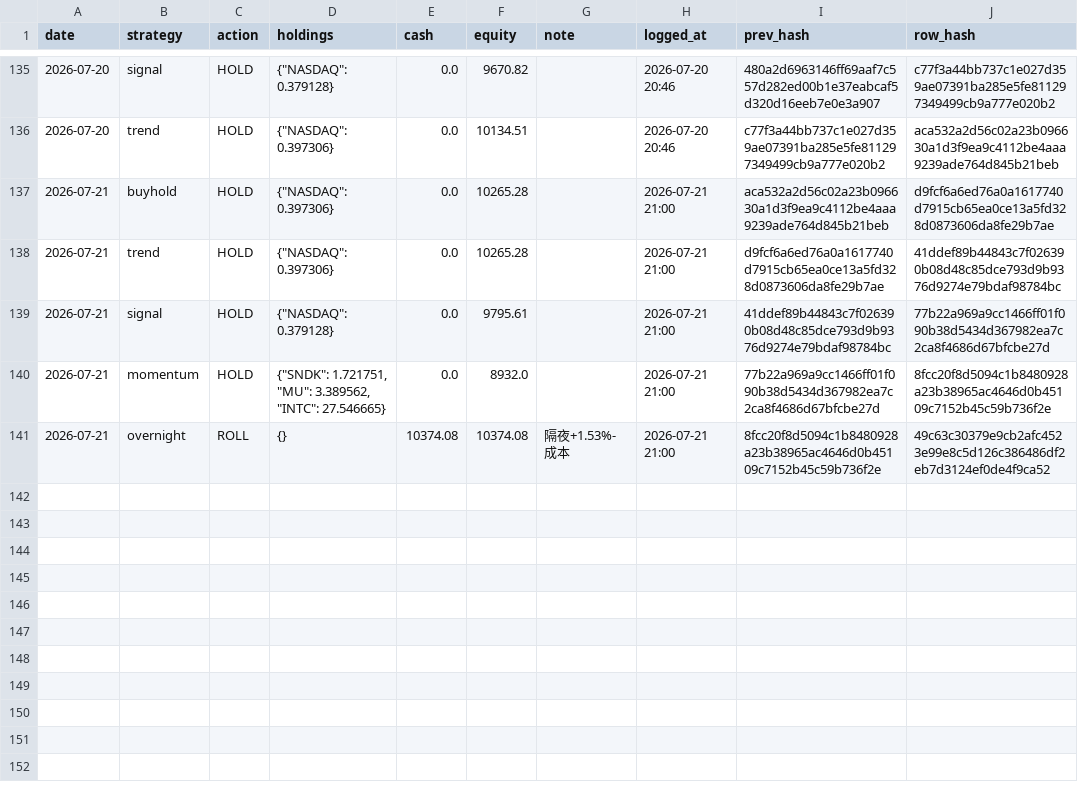
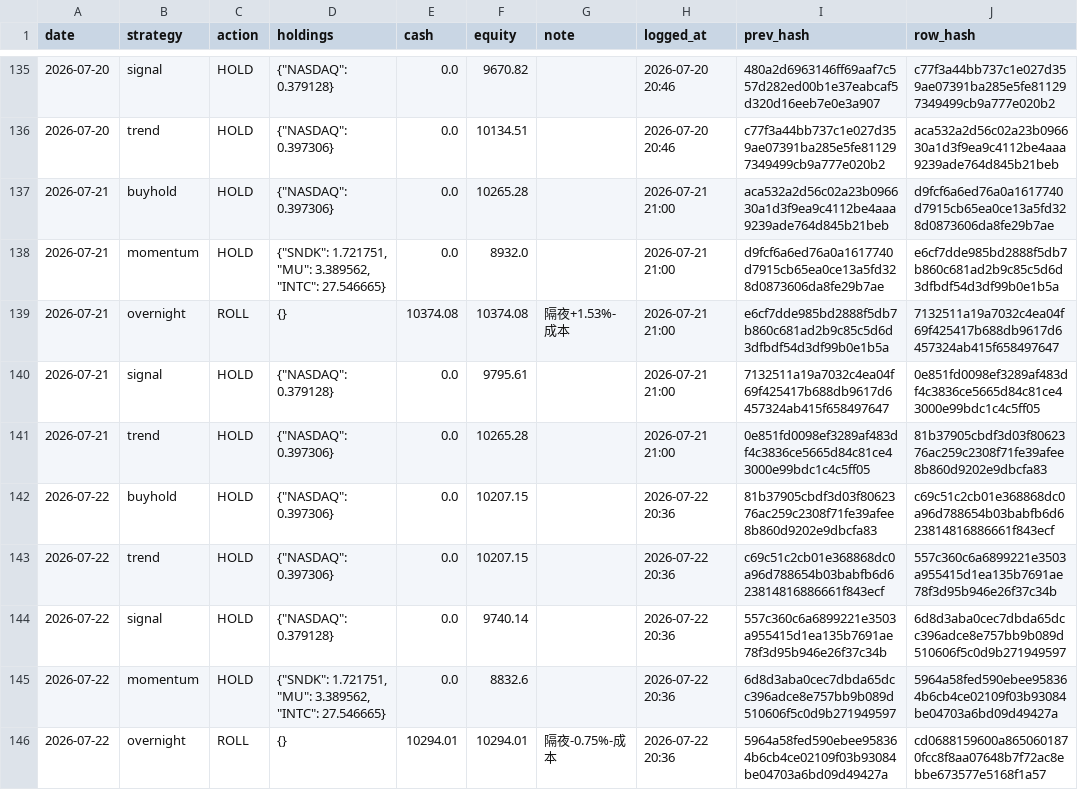
Before and after one commit to Vambrocop/valpha-lab, a CSV file: market-analysis/data/processed/paper_ledger.csv, drawn as a sheet; only a part is shown, gaps mark what is left out.

```diff
--- a/market-analysis/data/processed/paper_ledger.csv
+++ b/market-analysis/data/processed/paper_ledger.csv
@@ -137,5 +137,10 @@ date,strategy,action,holdings,cash,equity,note,logged_at,prev_hash,row_hash
 2026-07-21,buyhold,HOLD,"{""NASDAQ"": 0.397306}",0.0,10265.28,,2026-07-21 21:00,aca532a2d56c02a23b096630a1d3f9ea9c4112be4aaa9239ade764d845b21beb,d9fcf6a6ed76a0a1617740d7915cb65ea0ce13a5fd328d0873606da8fe29b7ae
-2026-07-21,trend,HOLD,"{""NASDAQ"": 0.397306}",0.0,10265.28,,2026-07-21 21:00,d9fcf6a6ed76a0a1617740d7915cb65ea0ce13a5fd328d0873606da8fe29b7ae,41ddef89b44843c7f026390b08d48c85dce793d9b9376d9274e79bdaf98784bc
-2026-07-21,signal,HOLD,"{""NASDAQ"": 0.379128}",0.0,9795.61,,2026-07-21 21:00,41ddef89b44843c7f026390b08d48c85dce793d9b9376d9274e79bdaf98784bc,77b22a969a9cc1466ff01f090b38d5434d367982ea7c2ca8f4686d67bfcbe27d
-2026-07-21,momentum,HOLD,"{""SNDK"": 1.721751, ""MU"": 3.389562, ""INTC"": 27.546665}",0.0,8932.0,,2026-07-21 21:00,77b22a969a9cc1466ff01f090b38d5434d367982ea7c2ca8f4686d67bfcbe27d,8fcc20f8d5094c1b8480928a23b38965ac4646d0b45109c7152b45c59b736f2e
-2026-07-21,overnight,ROLL,{},10374.08,10374.08,隔夜+1.53%-成本,2026-07-21 21:00,8fcc20f8d5094c1b8480928a23b38965ac4646d0b45109c7152b45c59b736f2e,49c63c30379e9cb2afc4523e99e8c5d126c386486df2eb7d3124ef0de4f9ca52
+2026-07-21,momentum,HOLD,"{""SNDK"": 1.721751, ""MU"": 3.389562, ""INTC"": 27.546665}",0.0,8932.0,,2026-07-21 21:00,d9fcf6a6ed76a0a1617740d7915cb65ea0ce13a5fd328d0873606da8fe29b7ae,e6cf7dde985bd2888f5db7b860c681ad2b9c85c5d6d3dfbdf54d3df99b0e1b5a
+2026-07-21,overnight,ROLL,{},10374.08,10374.08,隔夜+1.53%-成本,2026-07-21 21:00,e6cf7dde985bd2888f5db7b860c681ad2b9c85c5d6d3dfbdf54d3df99b0e1b5a,7132511a19a7032c4ea04f69f425417b688db9617d6457324ab415f658497647
+2026-07-21,signal,HOLD,"{""NASDAQ"": 0.379128}",0.0,9795.61,,2026-07-21 21:00,7132511a19a7032c4ea04f69f425417b688db9617d6457324ab415f658497647,0e851fd0098ef3289af483df4c3836ce5665d84c81ce43000e99bdc1c4c5ff05
+2026-07-21,trend,HOLD,"{""NASDAQ"": 0.397306}",0.0,10265.28,,2026-07-21 21:00,0e851fd0098ef3289af483df4c3836ce5665d84c81ce43000e99bdc1c4c5ff05,81b37905cbdf3d03f8062376ac259c2308f71fe39afee8b860d9202e9dbcfa83
+2026-07-22,buyhold,HOLD,"{""NASDAQ"": 0.397306}",0.0,10207.15,,2026-07-22 20:36,81b37905cbdf3d03f8062376ac259c2308f71fe39afee8b860d9202e9dbcfa83,c69c51c2cb01e368868dc0a96d788654b03babfb6d623814816886661f843ecf
+2026-07-22,trend,HOLD,"{""NASDAQ"": 0.397306}",0.0,10207.15,,2026-07-22 20:36,c69c51c2cb01e368868dc0a96d788654b03babfb6d623814816886661f843ecf,557c360c6a6899221e3503a955415d1ea135b7691ae78f3d95b946e26f37c34b
+2026-07-22,signal,HOLD,"{""NASDAQ"": 0.379128}",0.0,9740.14,,2026-07-22 20:36,557c360c6a6899221e3503a955415d1ea135b7691ae78f3d95b946e26f37c34b,6d8d3aba0cec7dbda65dcc396adce8e757bb9b089d510606f5c0d9b271949597
+2026-07-22,momentum,HOLD,"{""SNDK"": 1.721751, ""MU"": 3.389562, ""INTC"": 27.546665}",0.0,8832.6,,2026-07-22 20:36,6d8d3aba0cec7dbda65dcc396adce8e757bb9b089d510606f5c0d9b271949597,5964a58fed590ebee958364b6cb4ce02109f03b93084be04703a6bd09d49427a
+2026-07-22,overnight,ROLL,{},10294.01,10294.01,隔夜-0.75%-成本,2026-07-22 20:36,5964a58fed590ebee958364b6cb4ce02109f03b93084be04703a6bd09d49427a,cd0688159600a8650601870fcc8f8aa07648b7f72ac8ebbe673577e5168f1a57
```
Also changed, not shown: market-analysis/data/processed/prediction_log.csv, 19 other files.
